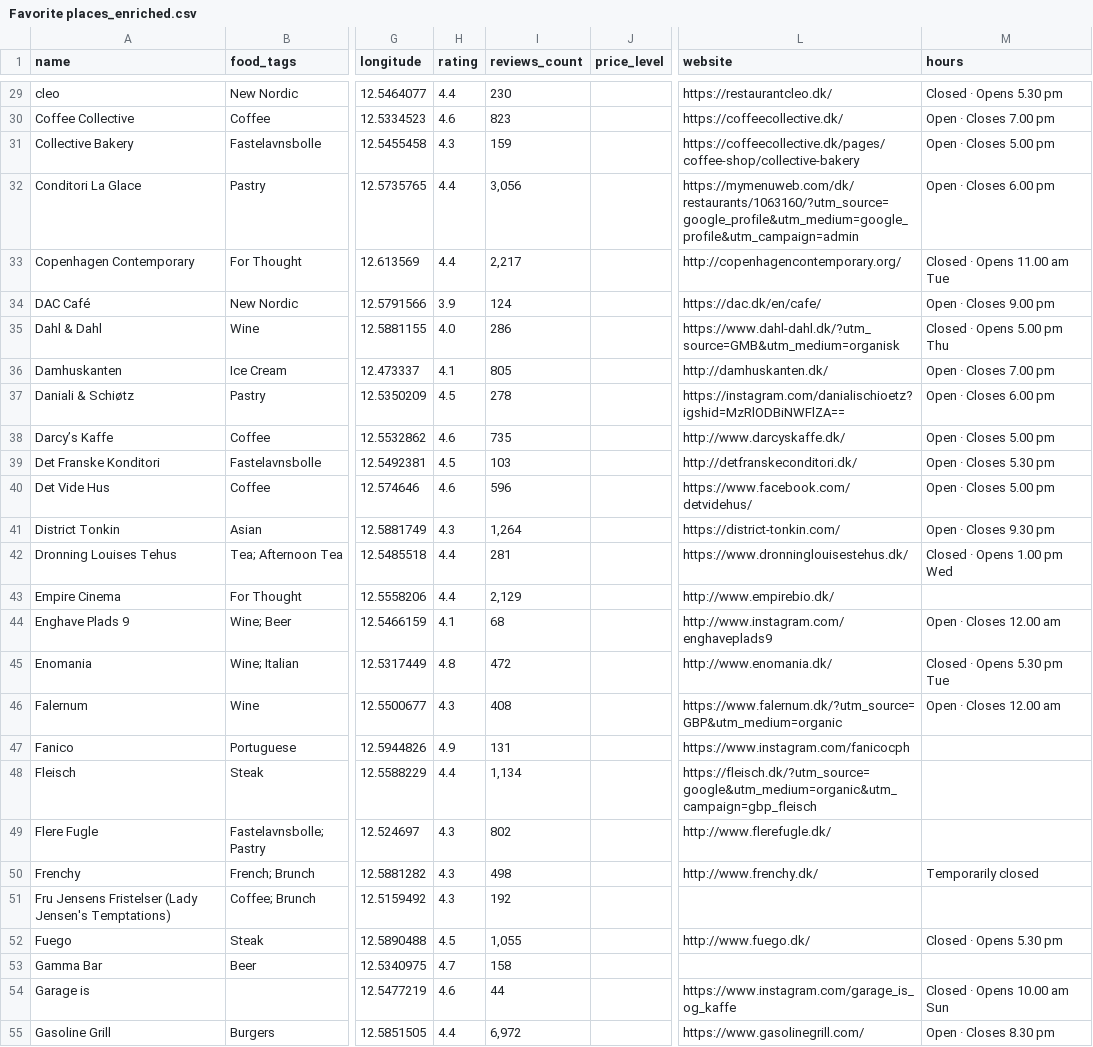
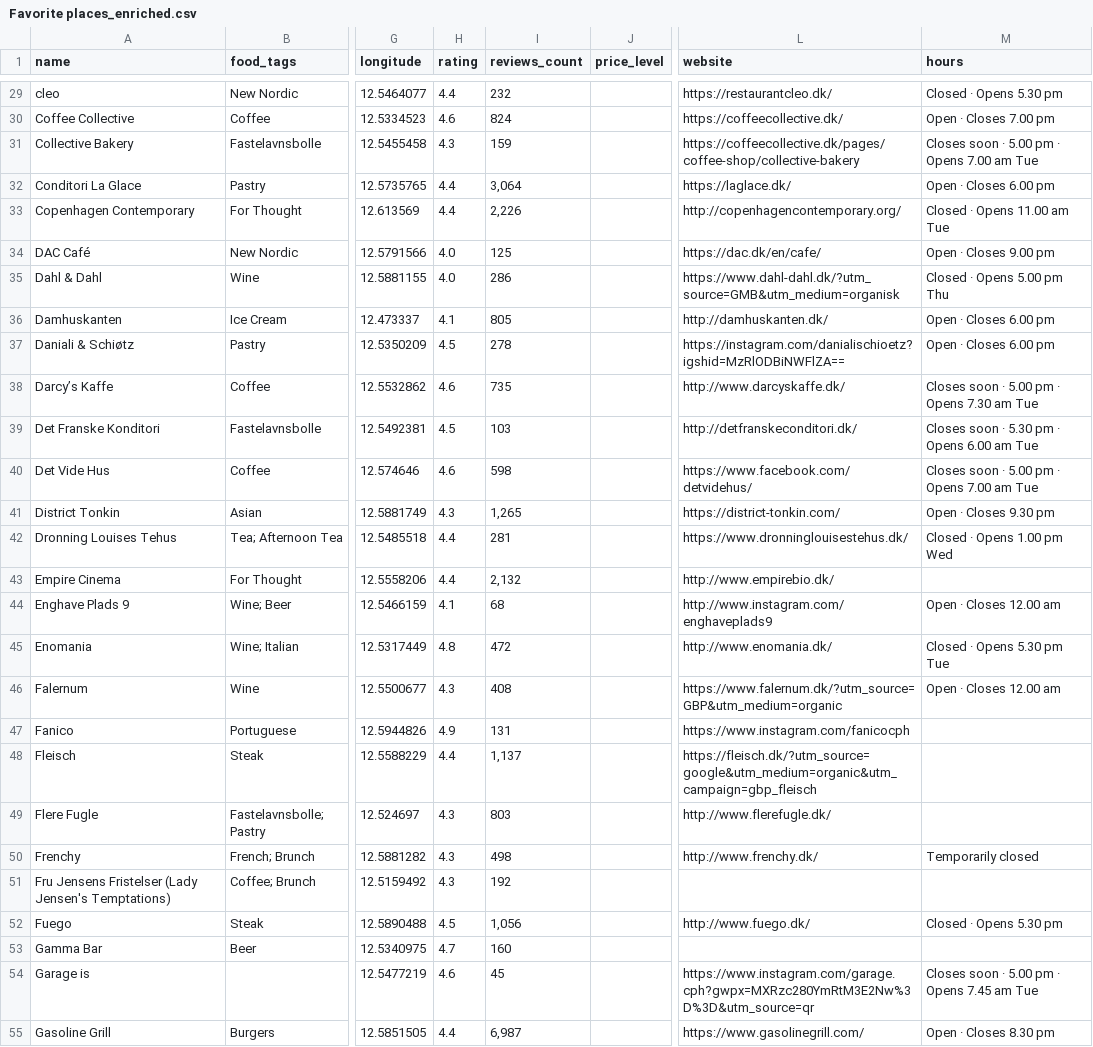
Before and after one commit to Hannazzzzz/cph-food-files-v0.1, a CSV file: Favorite places_enriched.csv, drawn as a sheet; only a part is shown, gaps mark what is left out; the diff covers the shown part only; the diff names each change by its address in the sheet, - before the commit and + after, or states it on an @@ line.

```diff
--- a/Favorite places_enriched.csv
+++ b/Favorite places_enriched.csv
-I29 (reviews_count): 230
+I29 (reviews_count): 232
-I30 (reviews_count): 823
+I30 (reviews_count): 824
-M31 (hours): Open · Closes 5.00 pm
+M31 (hours): Closes soon · 5.00 pm · Opens 7.00 am Tue
-I32 (reviews_count): 3,056
+I32 (reviews_count): 3,064
-L32 (website): https://mymenuweb.com/dk/restaurants/1063160/?utm_source=google_profile&utm_medium=google_profile&utm_campaign=admin
+L32 (website): https://laglace.dk/
-I33 (reviews_count): 2,217
+I33 (reviews_count): 2,226
-H34 (rating): 3.9
+H34 (rating): 4.0
-I34 (reviews_count): 124
+I34 (reviews_count): 125
-M36 (hours): Open · Closes 7.00 pm
+M36 (hours): Open · Closes 6.00 pm
-M38 (hours): Open · Closes 5.00 pm
+M38 (hours): Closes soon · 5.00 pm · Opens 7.30 am Tue
-M39 (hours): Open · Closes 5.30 pm
+M39 (hours): Closes soon · 5.30 pm · Opens 6.00 am Tue
-I40 (reviews_count): 596
+I40 (reviews_count): 598
-M40 (hours): Open · Closes 5.00 pm
+M40 (hours): Closes soon · 5.00 pm · Opens 7.00 am Tue
-I41 (reviews_count): 1,264
+I41 (reviews_count): 1,265
-I43 (reviews_count): 2,129
+I43 (reviews_count): 2,132
-I48 (reviews_count): 1,134
+I48 (reviews_count): 1,137
-I49 (reviews_count): 802
+I49 (reviews_count): 803
-I52 (reviews_count): 1,055
+I52 (reviews_count): 1,056
-I53 (reviews_count): 158
+I53 (reviews_count): 160
-I54 (reviews_count): 44
+I54 (reviews_count): 45
-L54 (website): https://www.instagram.com/garage_is_og_kaffe
+L54 (website): https://www.instagram.com/garage.cph?gwpx=MXRzc280YmRtM3E2Nw%3D%3D&utm_source=qr
-M54 (hours): Closed · Opens 10.00 am Sun
+M54 (hours): Closes soon · 5.00 pm · Opens 7.45 am Tue
-I55 (reviews_count): 6,972
+I55 (reviews_count): 6,987
```
Also changed, not shown: 127 edited cells elsewhere in this file.
